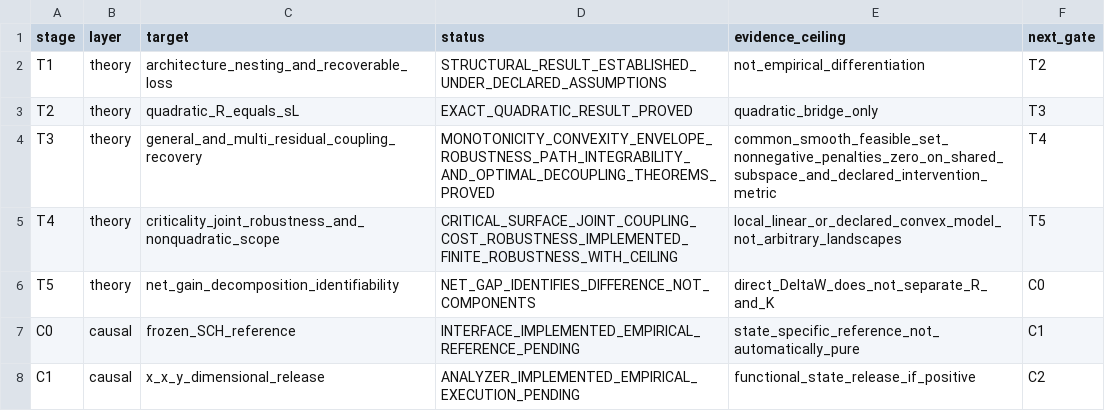
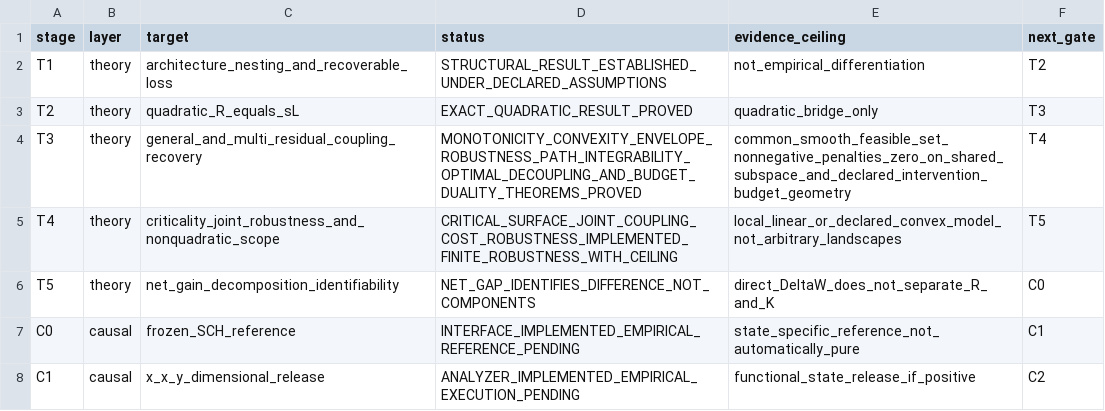
Before and after one commit to zuizui0223/bita, a CSV file: docs/THEORY_CAUSAL_GENERALITY_LEDGER_V1.csv, drawn as a sheet; only a part is shown.

Commit message:
Record BITA decoupling budget duality in T ledger

```diff
--- a/docs/THEORY_CAUSAL_GENERALITY_LEDGER_V1.csv
+++ b/docs/THEORY_CAUSAL_GENERALITY_LEDGER_V1.csv
@@ -3,3 +3,3 @@ T1,theory,architecture_nesting_and_recoverable_loss,STRUCTURAL_RESULT_ESTABLISHE
 T2,theory,quadratic_R_equals_sL,EXACT_QUADRATIC_RESULT_PROVED,quadratic_bridge_only,T3
-T3,theory,general_and_multi_residual_coupling_recovery,MONOTONICITY_CONVEXITY_ENVELOPE_ROBUSTNESS_PATH_INTEGRABILITY_AND_OPTIMAL_DECOUPLING_THEOREMS_PROVED,common_smooth_feasible_set_nonnegative_penalties_zero_on_shared_subspace_and_declared_intervention_metric,T4
+T3,theory,general_and_multi_residual_coupling_recovery,MONOTONICITY_CONVEXITY_ENVELOPE_ROBUSTNESS_PATH_INTEGRABILITY_OPTIMAL_DECOUPLING_AND_BUDGET_DUALITY_THEOREMS_PROVED,common_smooth_feasible_set_nonnegative_penalties_zero_on_shared_subspace_and_declared_intervention_budget_geometry,T4
 T4,theory,criticality_joint_robustness_and_nonquadratic_scope,CRITICAL_SURFACE_JOINT_COUPLING_COST_ROBUSTNESS_IMPLEMENTED_FINITE_ROBUSTNESS_WITH_CEILING,local_linear_or_declared_convex_model_not_arbitrary_landscapes,T5
```
